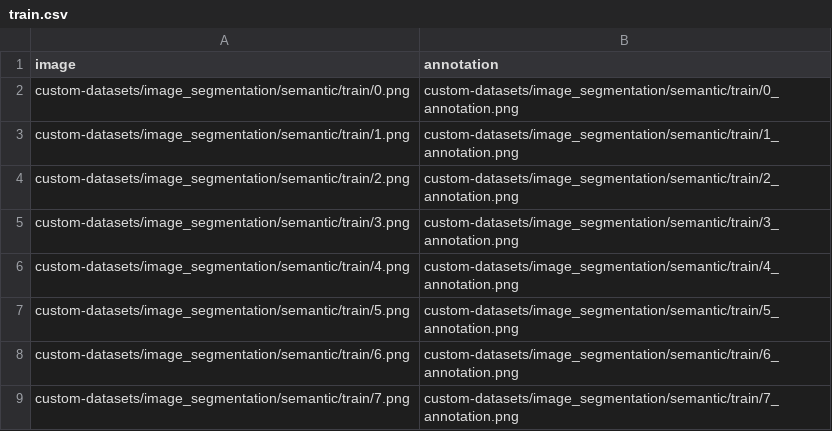
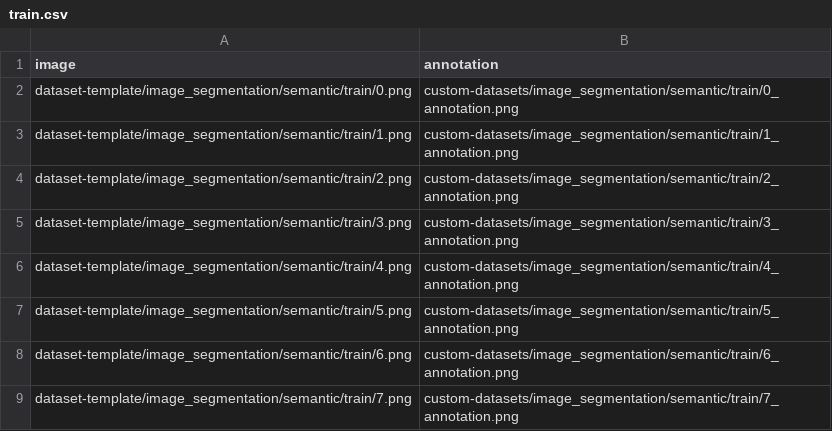
Before and after one commit to automatethem/datasets, a CSV file: image_segmentation/semantic/train.csv, drawn as a sheet.

Commit message:
Update train.csv

```diff
--- a/image_segmentation/semantic/train.csv
+++ b/image_segmentation/semantic/train.csv
@@ -1,9 +1,9 @@
 image,annotation
-custom-datasets/image_segmentation/semantic/train/0.png,custom-datasets/image_segmentation/semantic/train/0_annotation.png
-custom-datasets/image_segmentation/semantic/train/1.png,custom-datasets/image_segmentation/semantic/train/1_annotation.png
-custom-datasets/image_segmentation/semantic/train/2.png,custom-datasets/image_segmentation/semantic/train/2_annotation.png
-custom-datasets/image_segmentation/semantic/train/3.png,custom-datasets/image_segmentation/semantic/train/3_annotation.png
-custom-datasets/image_segmentation/semantic/train/4.png,custom-datasets/image_segmentation/semantic/train/4_annotation.png
-custom-datasets/image_segmentation/semantic/train/5.png,custom-datasets/image_segmentation/semantic/train/5_annotation.png
-custom-datasets/image_segmentation/semantic/train/6.png,custom-datasets/image_segmentation/semantic/train/6_annotation.png
-custom-datasets/image_segmentation/semantic/train/7.png,custom-datasets/image_segmentation/semantic/train/7_annotation.png
+dataset-template/image_segmentation/semantic/train/0.png,custom-datasets/image_segmentation/semantic/train/0_annotation.png
+dataset-template/image_segmentation/semantic/train/1.png,custom-datasets/image_segmentation/semantic/train/1_annotation.png
+dataset-template/image_segmentation/semantic/train/2.png,custom-datasets/image_segmentation/semantic/train/2_annotation.png
+dataset-template/image_segmentation/semantic/train/3.png,custom-datasets/image_segmentation/semantic/train/3_annotation.png
+dataset-template/image_segmentation/semantic/train/4.png,custom-datasets/image_segmentation/semantic/train/4_annotation.png
+dataset-template/image_segmentation/semantic/train/5.png,custom-datasets/image_segmentation/semantic/train/5_annotation.png
+dataset-template/image_segmentation/semantic/train/6.png,custom-datasets/image_segmentation/semantic/train/6_annotation.png
+dataset-template/image_segmentation/semantic/train/7.png,custom-datasets/image_segmentation/semantic/train/7_annotation.png
```
